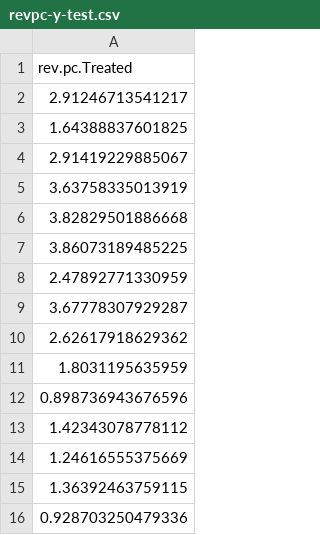
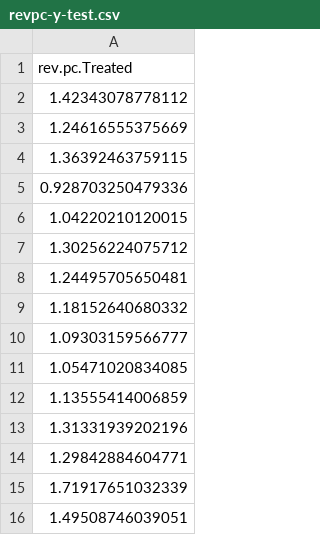
Before and after one commit to jvpoulos/drnns-prediction, a CSV file: data/capacity/analysis-12/treated/revpc-y-test.csv, drawn as a sheet; only a part is shown; the shorter side is filled out with more unchanged rows; the diff names each change by its address in the sheet, - before the commit and + after, or states it on an @@ line.

```diff
--- a/data/capacity/analysis-12/treated/revpc-y-test.csv
+++ b/data/capacity/analysis-12/treated/revpc-y-test.csv
-row 2: 2.91246713541217
-row 3: 1.64388837601825
-row 4: 2.91419229885067
-row 5: 3.63758335013919
-row 6: 3.82829501886668
-row 7: 3.86073189485225
-row 8: 2.47892771330959
-row 9: 3.67778307929287
-row 10: 2.62617918629362
-row 11: 1.8031195635959
-row 12: 0.898736943676596
```
Also changed, not shown: data/capacity/analysis-12/treated/edpc-y-test.csv, data/capacity/analysis-12/treated/exppc-y-test.csv, 22 other files.
